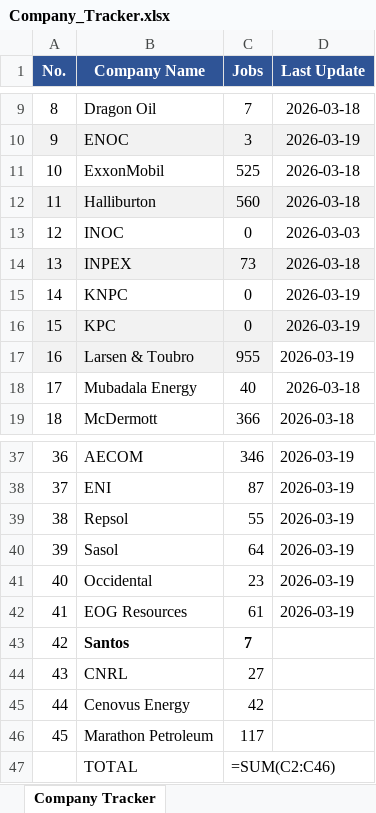
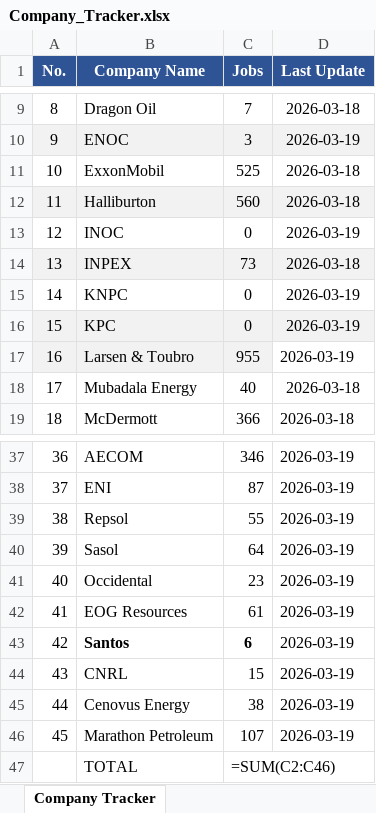
Before and after one commit to illeh69/KerjaAI-oil-gas-me, an Excel workbook: Company_Tracker.xlsx, sheet Company Tracker, drawn as a sheet; only a part is shown, gaps mark what is left out; values as stored, in another font and other column widths than the file's, no borders; formulas without a stored value are shown as written; the diff names each change by its address in the sheet, - before the commit and + after, or states it on an @@ line.

```diff
--- a/Company_Tracker.xlsx (sheet Company Tracker)
+++ b/Company_Tracker.xlsx (sheet Company Tracker)
-D13 (Last Update): 2026-03-03
+D13 (Last Update): 2026-03-19
-C43 (Jobs): 7
+C43 (Jobs): 6
-D43:D46 (Last Update): (empty)
+D43:D46 (Last Update): 2026-03-19
-C44 (Jobs): 27
+C44 (Jobs): 15
-C45 (Jobs): 42
+C45 (Jobs): 38
-C46 (Jobs): 117
+C46 (Jobs): 107
```
Also changed, not shown: 6 other files.
